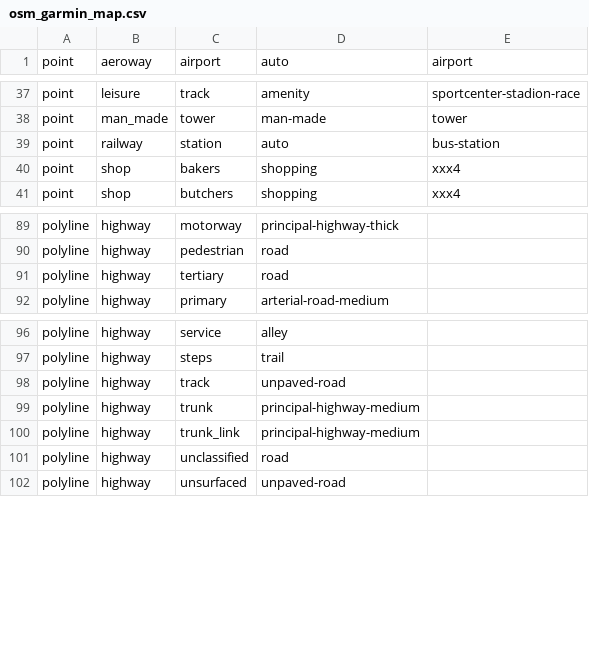
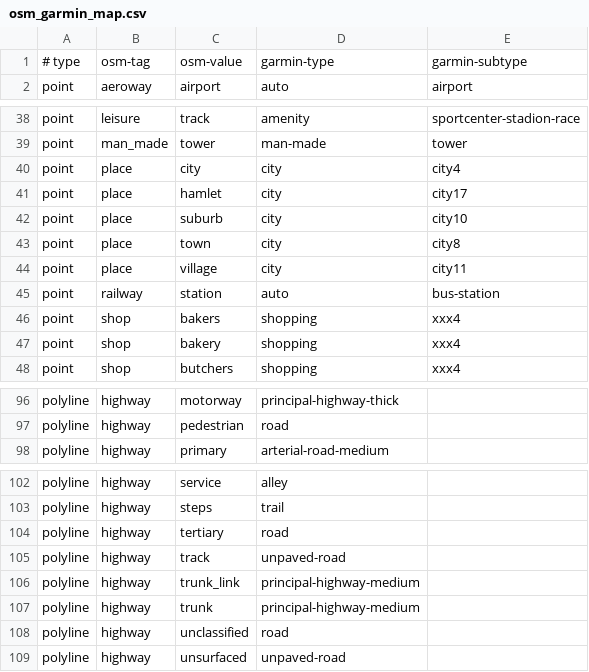
Before and after one commit to openstreetmap/mkgmap, a CSV file: resources/osm_garmin_map.csv, drawn as a sheet; only a part is shown, gaps mark what is left out.

```diff
--- a/resources/osm_garmin_map.csv
+++ b/resources/osm_garmin_map.csv
@@ -1 +1,2 @@
+# type | osm-tag | osm-value | garmin-type | garmin-subtype
 point|aeroway|airport|auto|airport
@@ -38,4 +39,10 @@ point|leisure|track|amenity|sportcenter-stadion-race
 point|man_made|tower|man-made|tower
+point|place|city|city|city4
+point|place|hamlet|city|city17
+point|place|suburb|city|city10
+point|place|town|city|city8
+point|place|village|city|city11
 point|railway|station|auto|bus-station
 point|shop|bakers|shopping|xxx4
+point|shop|bakery|shopping|xxx4
 point|shop|butchers|shopping|xxx4
@@ -90,3 +97,2 @@ polyline|highway|motorway|principal-highway-thick|
 polyline|highway|pedestrian|road|
-polyline|highway|tertiary|road|
 polyline|highway|primary|arterial-road-medium|
@@ -97,5 +103,6 @@ polyline|highway|service|alley|
 polyline|highway|steps|trail|
+polyline|highway|tertiary|road|
 polyline|highway|track|unpaved-road|
+polyline|highway|trunk_link|principal-highway-medium|
 polyline|highway|trunk|principal-highway-medium|
-polyline|highway|trunk_link|principal-highway-medium|
 polyline|highway|unclassified|road|
```
Also changed, not shown: resources/feature_map.csv, resources/garmin_feature_list.csv.
